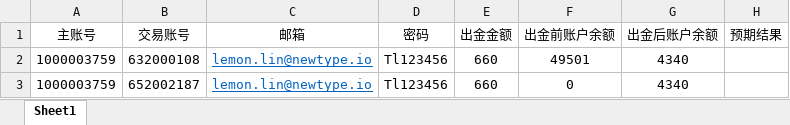
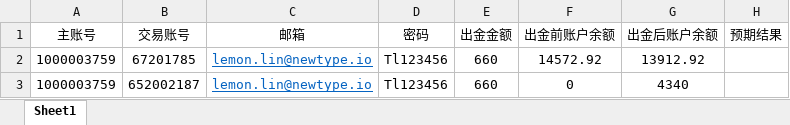
Before and after one commit to webclinic017/tylerhub, an Excel workbook: demo/withdrawal/test_data/withdrawal_data.xlsx, sheet Sheet1, drawn as a sheet; values as stored, in another font and other column widths than the file's, no borders; the diff names each change by its address in the sheet, - before the commit and + after, or states it on an @@ line.

```diff
--- a/demo/withdrawal/test_data/withdrawal_data.xlsx (sheet Sheet1)
+++ b/demo/withdrawal/test_data/withdrawal_data.xlsx (sheet Sheet1)
-B2 (交易账号): 632000108
+B2 (交易账号): 67201785
-F2 (出金前账户余额): 49501
+F2 (出金前账户余额): 14572.92
-G2 (出金后账户余额): 4340
+G2 (出金后账户余额): 13912.92
```
Also changed, not shown: 46 other files.
